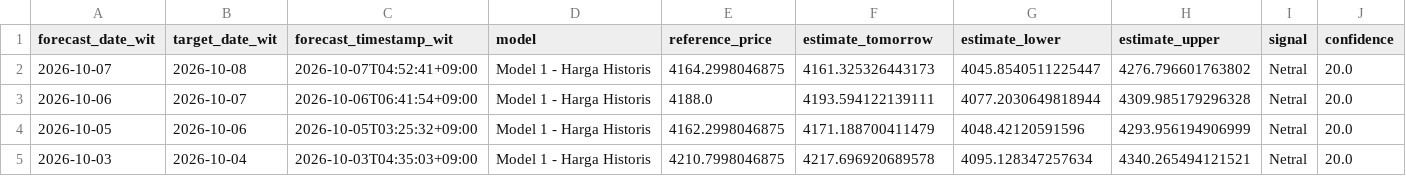
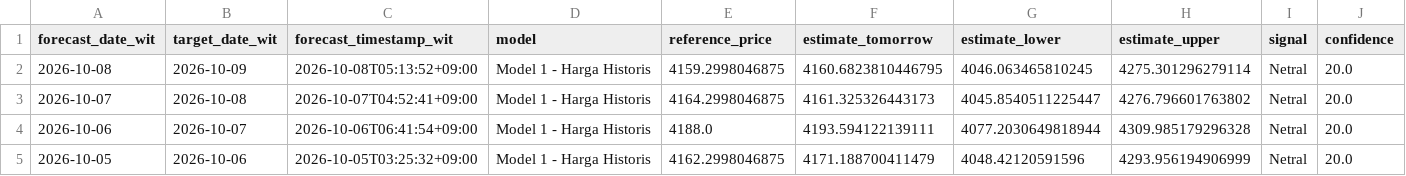
Before and after one commit to geraldinbatubara-cyber/Prediksi-XAU-USD, a CSV file: data/monitoring_model1.csv, drawn as a sheet; only a part is shown; the shorter side is filled out with more unchanged rows; rows hold the shown columns only; the diff names each change by its address in the sheet, - before the commit and + after, or states it on an @@ line.

```diff
--- a/data/monitoring_model1.csv
+++ b/data/monitoring_model1.csv
+row 2: 2026-10-08 | 2026-10-09 | 2026-10-08T05:13:52+09:00 | Model 1 - Harga Historis | 4159.2998046875 | 4160.6823810446795 | 4046.063465810245 | 4275.301296279114 | Netral | 20.0
```
Also changed, not shown: data/monitoring.csv.
